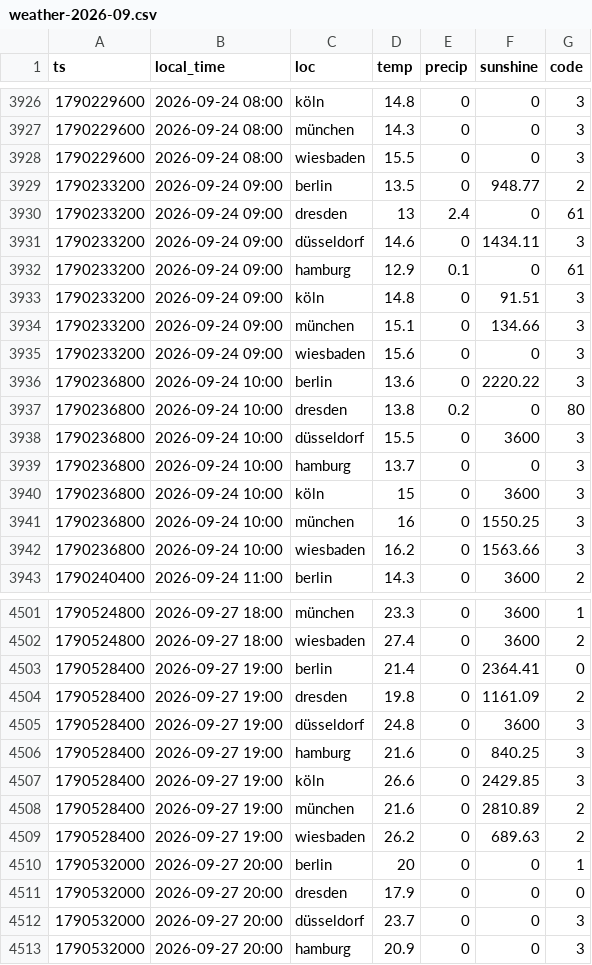
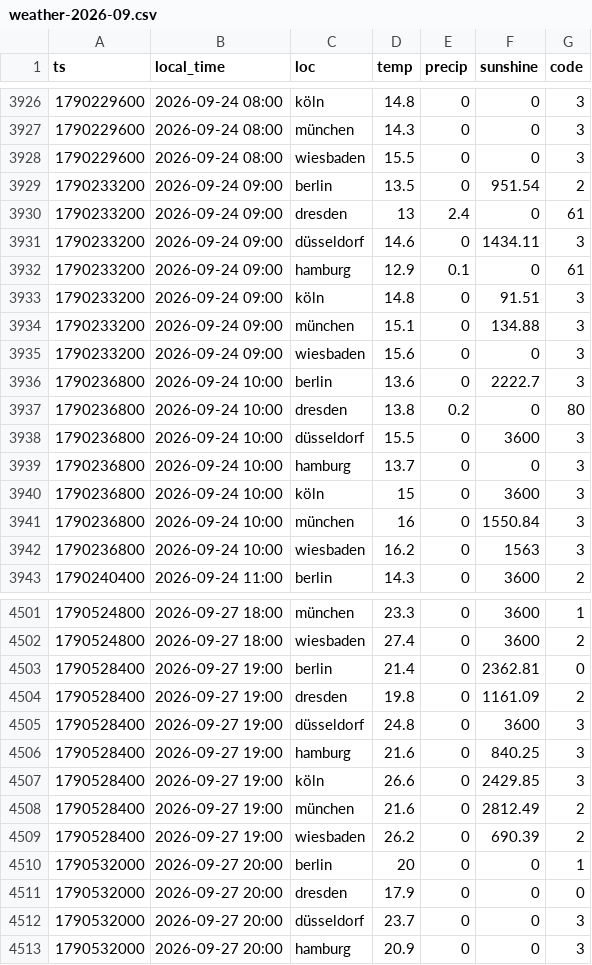
Before and after one commit to evo011/evo-visits, a CSV file: data/weather-2026-09.csv, drawn as a sheet; only a part is shown, gaps mark what is left out; the diff covers the shown part only.

```diff
--- a/data/weather-2026-09.csv
+++ b/data/weather-2026-09.csv
@@ -3928,3 +3928,3 @@ ts,local_time,loc,temp,precip,sunshine,code
 1790229600,2026-09-24 08:00,wiesbaden,15.5,0,0,3
-1790233200,2026-09-24 09:00,berlin,13.5,0,948.77,2
+1790233200,2026-09-24 09:00,berlin,13.5,0,951.54,2
 1790233200,2026-09-24 09:00,dresden,13,2.4,0,61
@@ -3933,5 +3933,5 @@ ts,local_time,loc,temp,precip,sunshine,code
 1790233200,2026-09-24 09:00,köln,14.8,0,91.51,3
-1790233200,2026-09-24 09:00,münchen,15.1,0,134.66,3
+1790233200,2026-09-24 09:00,münchen,15.1,0,134.88,3
 1790233200,2026-09-24 09:00,wiesbaden,15.6,0,0,3
-1790236800,2026-09-24 10:00,berlin,13.6,0,2220.22,3
+1790236800,2026-09-24 10:00,berlin,13.6,0,2222.7,3
 1790236800,2026-09-24 10:00,dresden,13.8,0.2,0,80
@@ -3940,4 +3940,4 @@ ts,local_time,loc,temp,precip,sunshine,code
 1790236800,2026-09-24 10:00,köln,15,0,3600,3
-1790236800,2026-09-24 10:00,münchen,16,0,1550.25,3
-1790236800,2026-09-24 10:00,wiesbaden,16.2,0,1563.66,3
+1790236800,2026-09-24 10:00,münchen,16,0,1550.84,3
+1790236800,2026-09-24 10:00,wiesbaden,16.2,0,1563,3
 1790240400,2026-09-24 11:00,berlin,14.3,0,3600,2
@@ -4502,3 +4502,3 @@ ts,local_time,loc,temp,precip,sunshine,code
 1790524800,2026-09-27 18:00,wiesbaden,27.4,0,3600,2
-1790528400,2026-09-27 19:00,berlin,21.4,0,2364.41,0
+1790528400,2026-09-27 19:00,berlin,21.4,0,2362.81,0
 1790528400,2026-09-27 19:00,dresden,19.8,0,1161.09,2
@@ -4507,4 +4507,4 @@ ts,local_time,loc,temp,precip,sunshine,code
 1790528400,2026-09-27 19:00,köln,26.6,0,2429.85,3
-1790528400,2026-09-27 19:00,münchen,21.6,0,2810.89,2
-1790528400,2026-09-27 19:00,wiesbaden,26.2,0,689.63,2
+1790528400,2026-09-27 19:00,münchen,21.6,0,2812.49,2
+1790528400,2026-09-27 19:00,wiesbaden,26.2,0,690.39,2
 1790532000,2026-09-27 20:00,berlin,20,0,0,1
```
Also changed, not shown: 36 edited cells elsewhere in this file, data/visits-2026-10.csv, data/weather-2026-08.csv, 1 other file.
